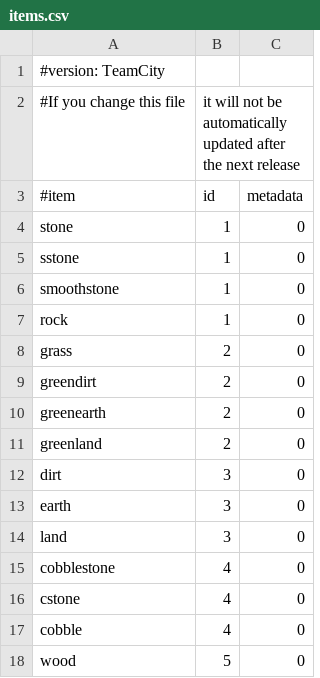
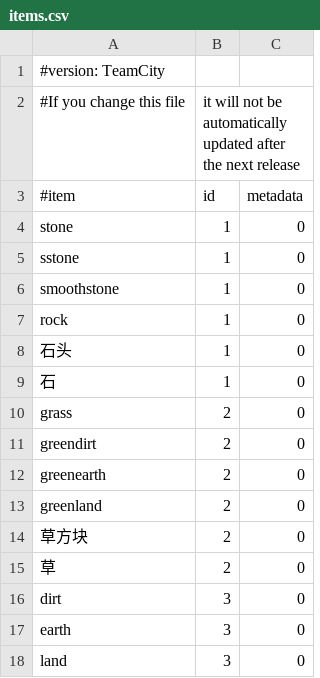
Before and after one commit to Nekocraft/Essentials, a CSV file: Essentials/src/items.csv, drawn as a sheet; only a part is shown; the shorter side is filled out with more unchanged rows; the diff covers the shown part only; the diff names each change by its address in the sheet, - before the commit and + after, or states it on an @@ line.

Commit message:
HA items.csv (not complete)

```diff
--- a/Essentials/src/items.csv
+++ b/Essentials/src/items.csv
+row 8: 石头 | 1 | 0
+row 9: 石 | 1 | 0
+row 14: 草方块 | 2 | 0
+row 15: 草 | 2 | 0
```
Also changed, not shown: 32 added rows elsewhere in this file.
